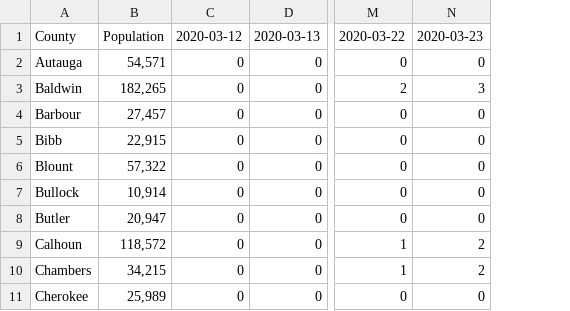
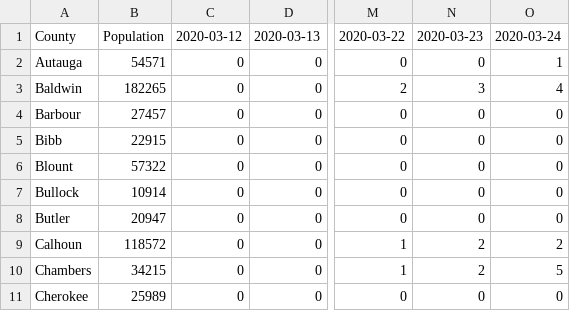
Before and after one commit to trippalamb/CoronvirusSpreadAlabama, a CSV file: AlabamaCounties_TotalCases.csv, drawn as a sheet; only a part is shown, gaps mark what is left out; removed rows and columns are numbered as before the commit, all else as after; the diff names each change by its address in the sheet, - before the commit and + after, or states it on an @@ line.

Commit message:
updated totalcases and added scrape file

```diff
--- a/AlabamaCounties_TotalCases.csv
+++ b/AlabamaCounties_TotalCases.csv
-column B, rows 1-11: Population | 54,571 | 182,265 | 27,457 | 22,915 | 57,322 | 10,914 | 20,947 | 118,572 | 34,215 | 25,989
+column B, rows 1-11: Population | 54571 | 182265 | 27457 | 22915 | 57322 | 10914 | 20947 | 118572 | 34215 | 25989
+column O, rows 1-11: 2020-03-24 | 1 | 4 | 0 | 0 | 0 | 0 | 0 | 2 | 5 | 0
```
Also changed, not shown: 2 other files.
